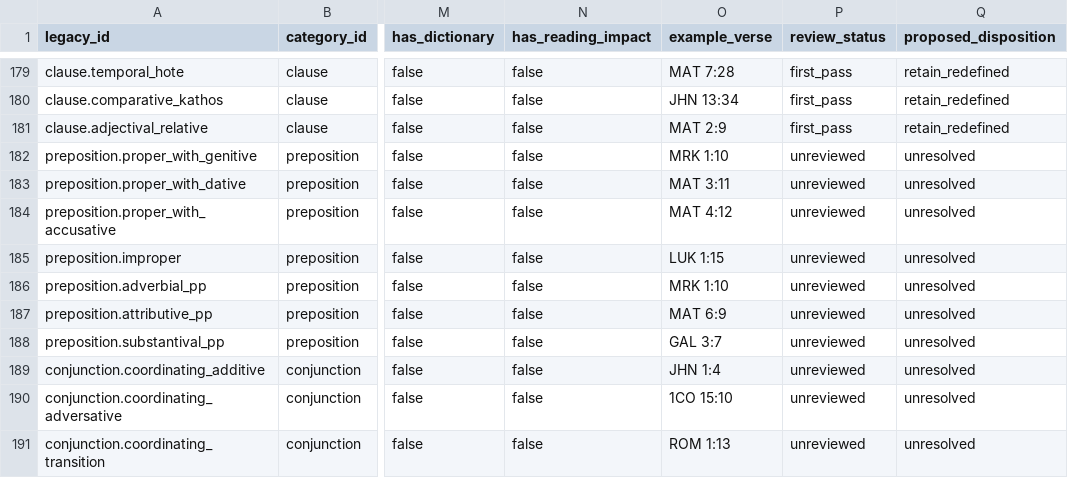
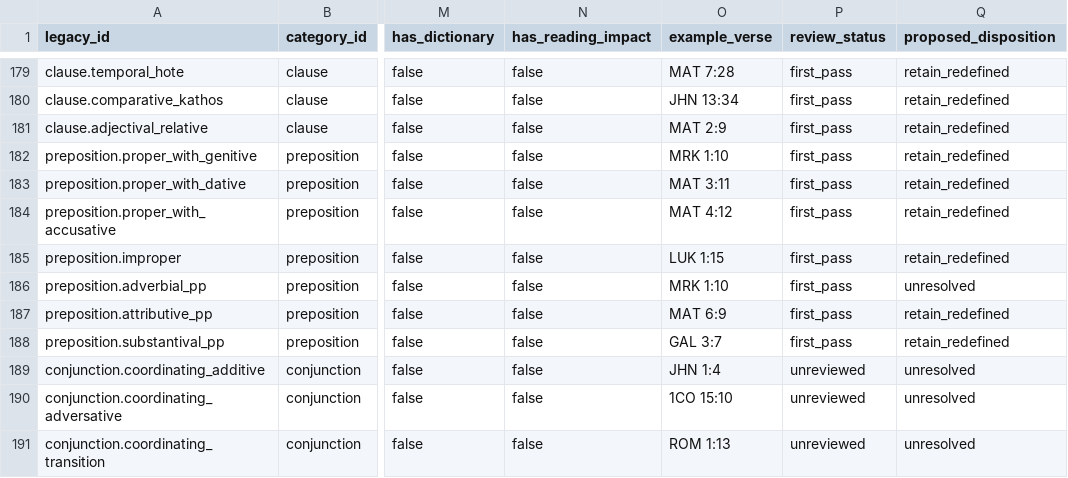
Before and after one commit to uo-no/gnt-jp, a CSV file: docs/content-platform/legacy-syntax-registry-inventory-v0.1.csv, drawn as a sheet; only a part is shown, gaps mark what is left out; the diff names each change by its address in the sheet, - before the commit and + after, or states it on an @@ line.

Commit message:
docs(content-platform): add preposition first-pass audit (7 types)

```diff
--- a/docs/content-platform/legacy-syntax-registry-inventory-v0.1.csv
+++ b/docs/content-platform/legacy-syntax-registry-inventory-v0.1.csv
-P182:P188 (review_status): unreviewed
+P182:P188 (review_status): first_pass
-Q182:Q185 (proposed_disposition): unresolved
+Q182:Q185 (proposed_disposition): retain_redefined
-Q187:Q188 (proposed_disposition): unresolved
+Q187:Q188 (proposed_disposition): retain_redefined
```
Also changed, not shown: 2 other files.
